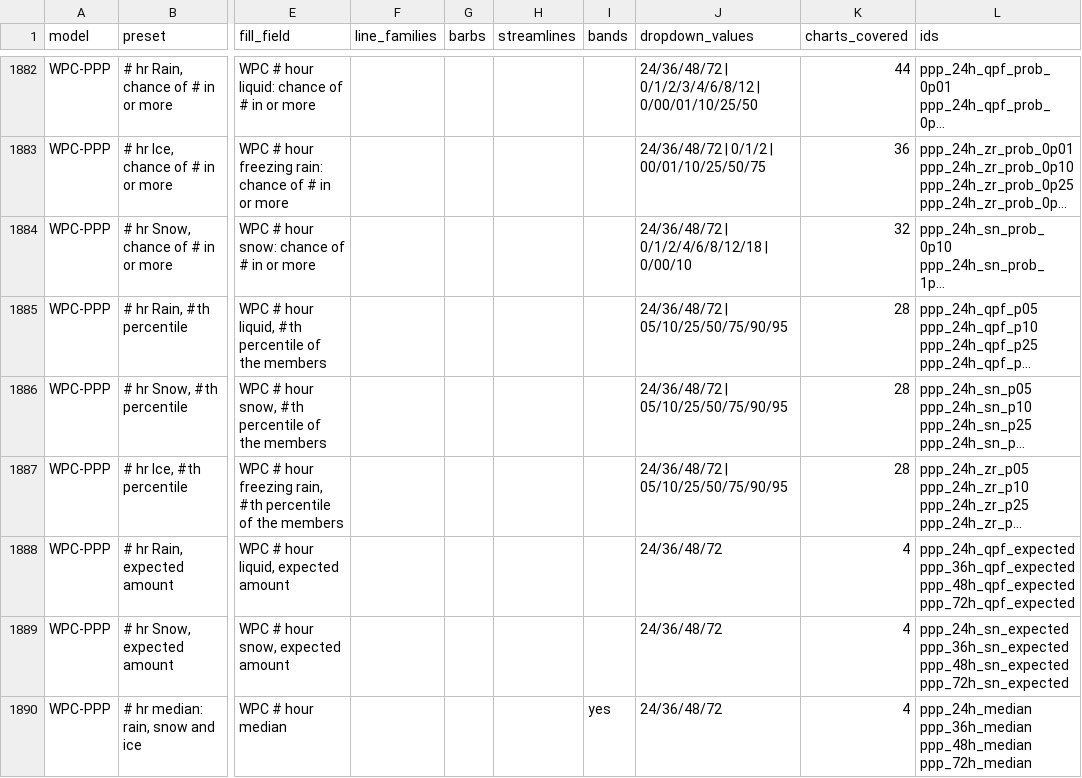
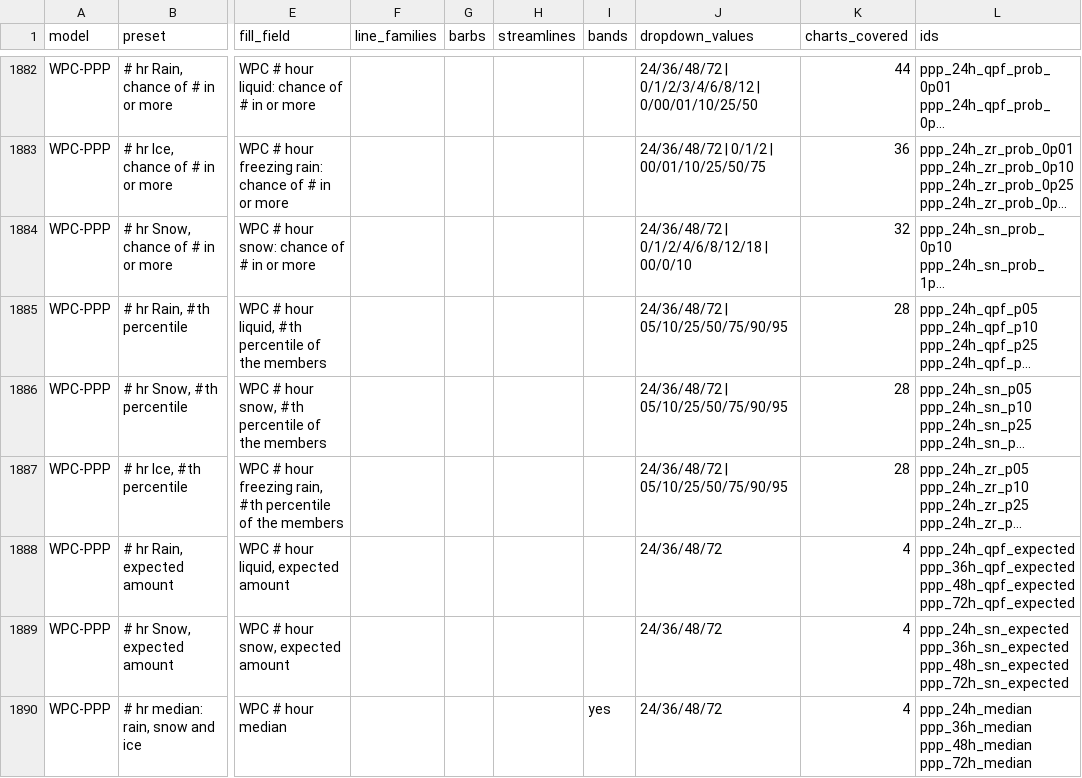
Before and after one commit to intelati26/wxqt-grib, a CSV file: docs/presets/presets-by-model.csv, drawn as a sheet; only a part is shown, gaps mark what is left out; long unchanged cells end in …; the diff names each change by its address in the sheet, - before the commit and + after, or states it on an @@ line.

```diff
--- a/docs/presets/presets-by-model.csv
+++ b/docs/presets/presets-by-model.csv
-J1884 (dropdown_values): 24/36/48/72 | 0/1/2/4/6/8/12/18 | 0/00/10
+J1884 (dropdown_values): 24/36/48/72 | 0/1/2/4/6/8/12/18 | 00/0/10
```
Also changed, not shown: docs/presets/checks-by-family.csv, 3 other files.
